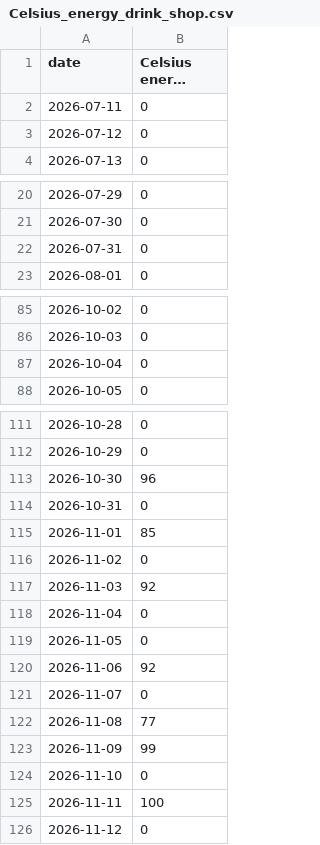
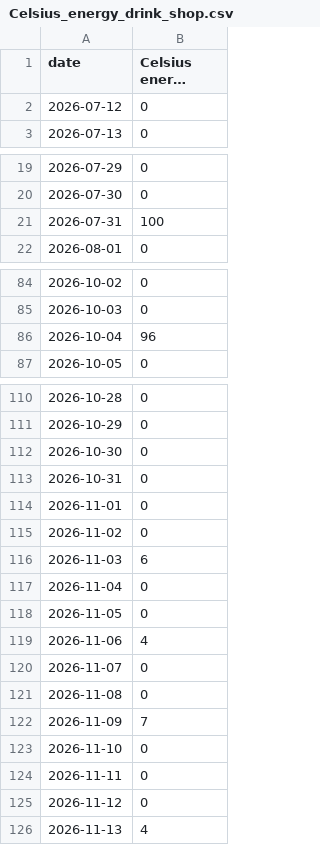
Before and after one commit to bgxhy/social-information-investors, a CSV file: data/trends/Celsius_energy_drink_shop.csv, drawn as a sheet; only a part is shown, gaps mark what is left out; long unchanged cells end in …; removed rows and columns are numbered as before the commit, all else as after; the diff names each change by its address in the sheet, - before the commit and + after, or states it on an @@ line.

```diff
--- a/data/trends/Celsius_energy_drink_shop.csv
+++ b/data/trends/Celsius_energy_drink_shop.csv
-row 2: 2026-07-11 | 0
-B21 (Celsius energy drink): 0
+B21 (Celsius energy drink): 100
-B86 (Celsius energy drink): 0
+B86 (Celsius energy drink): 96
-B112 (Celsius energy drink): 96
+B112 (Celsius energy drink): 0
-B114 (Celsius energy drink): 85
+B114 (Celsius energy drink): 0
-B116 (Celsius energy drink): 92
+B116 (Celsius energy drink): 6
-B119 (Celsius energy drink): 92
+B119 (Celsius energy drink): 4
-B121 (Celsius energy drink): 77
+B121 (Celsius energy drink): 0
-B122 (Celsius energy drink): 99
+B122 (Celsius energy drink): 7
-B124 (Celsius energy drink): 100
+B124 (Celsius energy drink): 0
+row 126: 2026-11-13 | 4
```
Also changed, not shown: data/signals.csv, data/trends/FIGS_scrubs_shop.csv, 37 other files.
